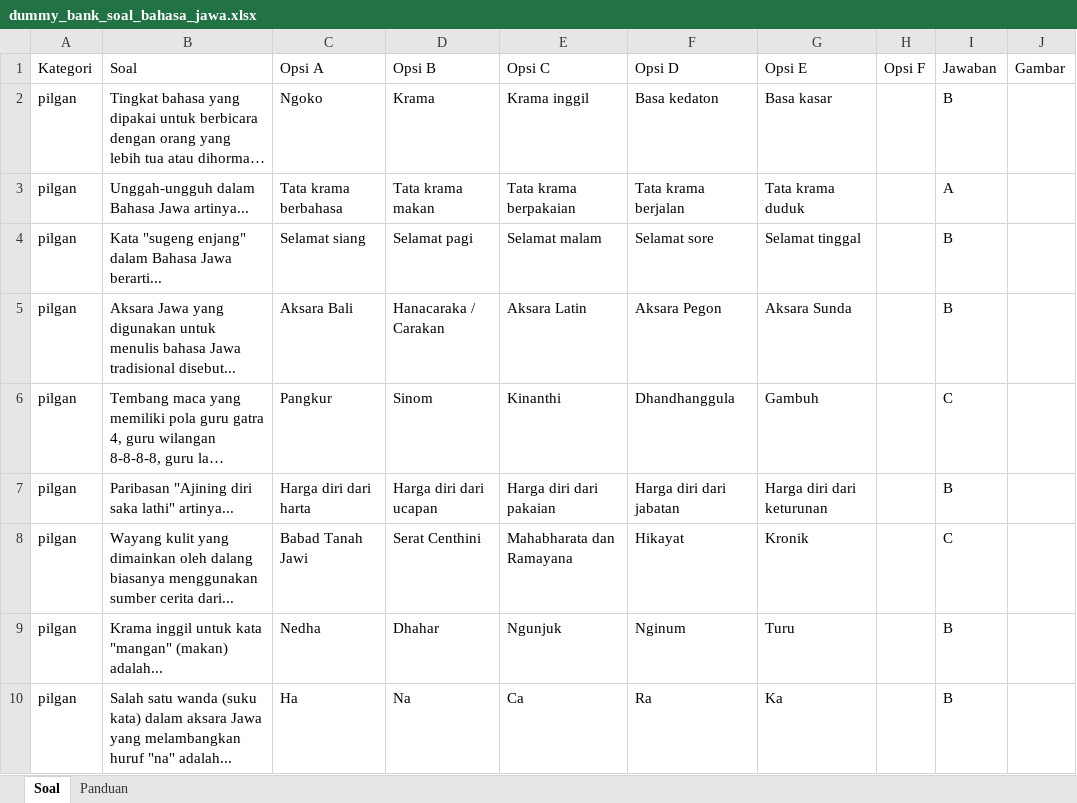
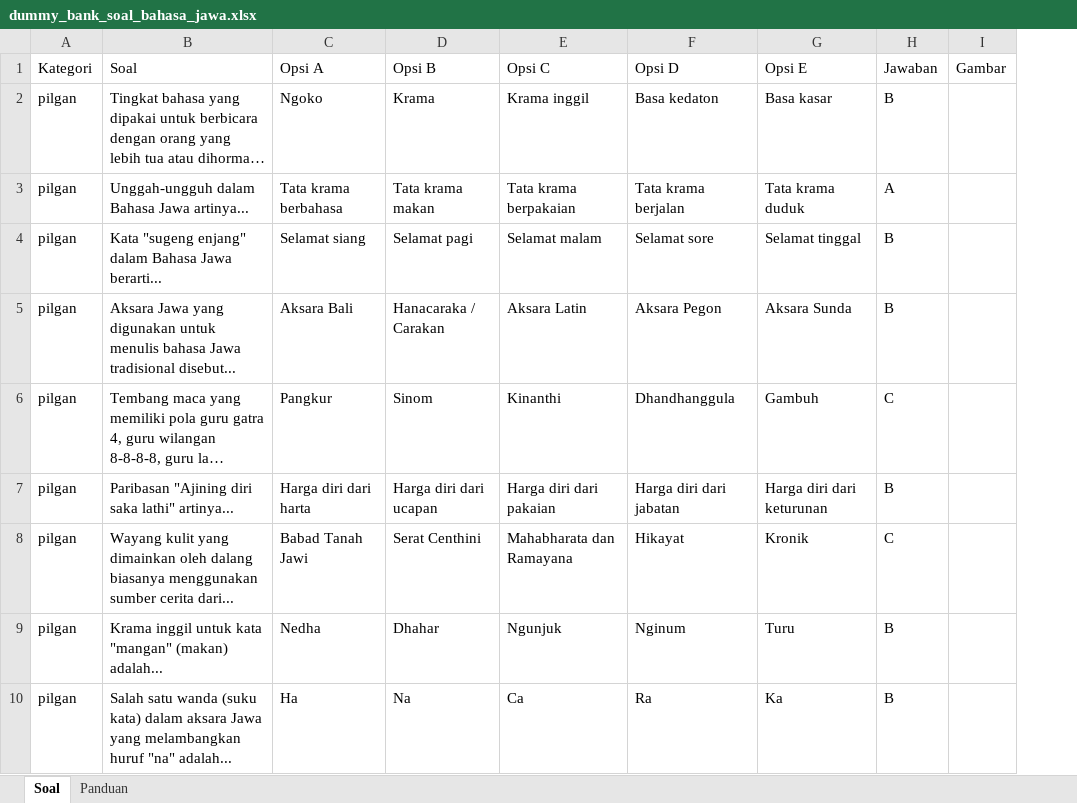
Before and after one commit to RiviaMarsadah/sistem_cat, an Excel workbook: file_lain/dummy_bank_soal_bahasa_jawa.xlsx, sheet Soal, drawn as a sheet; only a part is shown; long unchanged cells end in …; values as stored, in another font and other column widths than the file's, no borders; the diff names each change by its address in the sheet, - before the commit and + after, or states it on an @@ line.

```diff
--- a/file_lain/dummy_bank_soal_bahasa_jawa.xlsx (sheet Soal)
+++ b/file_lain/dummy_bank_soal_bahasa_jawa.xlsx (sheet Soal)
-column H (Opsi F), empty
```
Also changed, not shown: file_lain/dummy_bank_soal_matematika_peminatan_11.xlsx, file_lain/template_import_bank_soal.xlsx, 43 other files.
